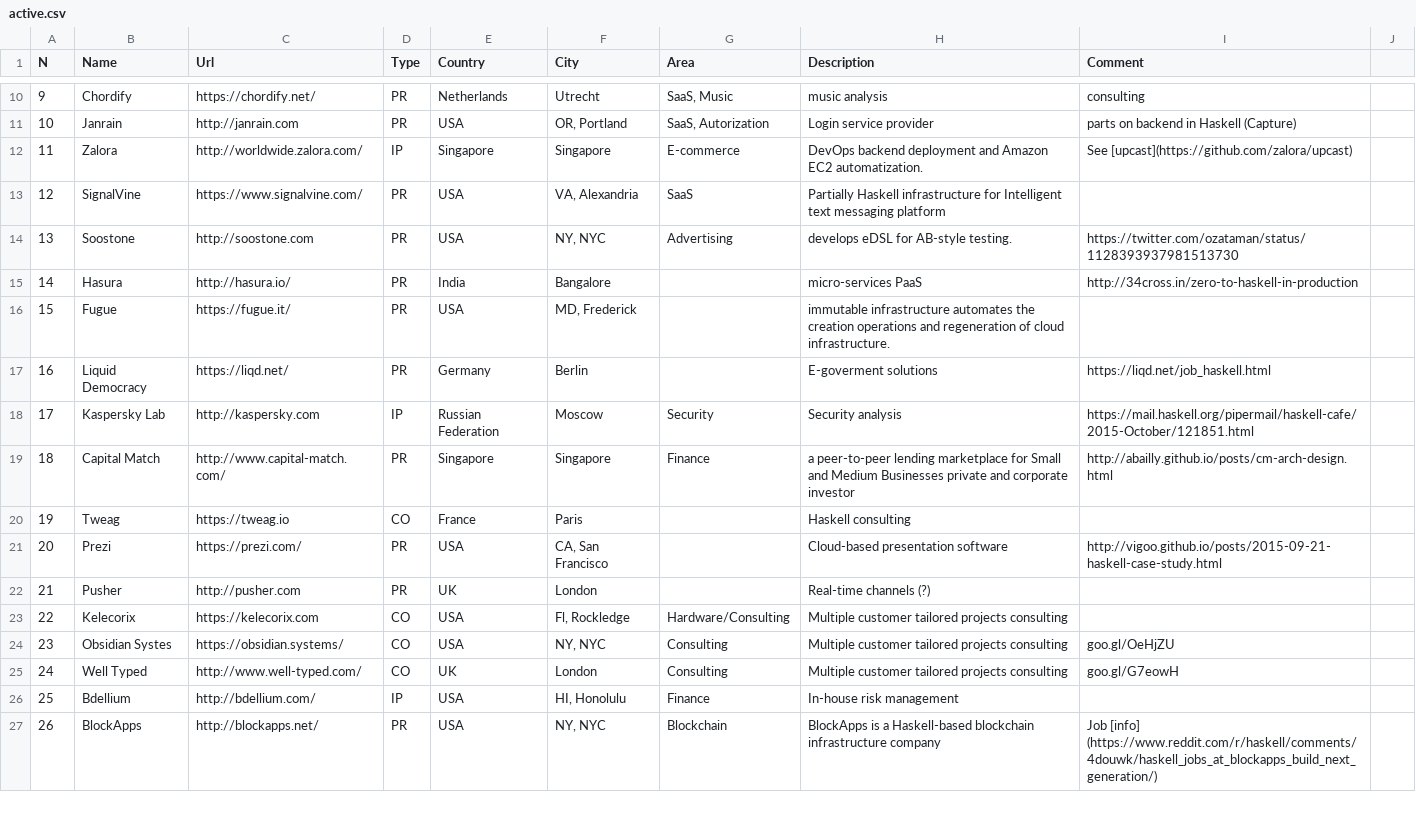
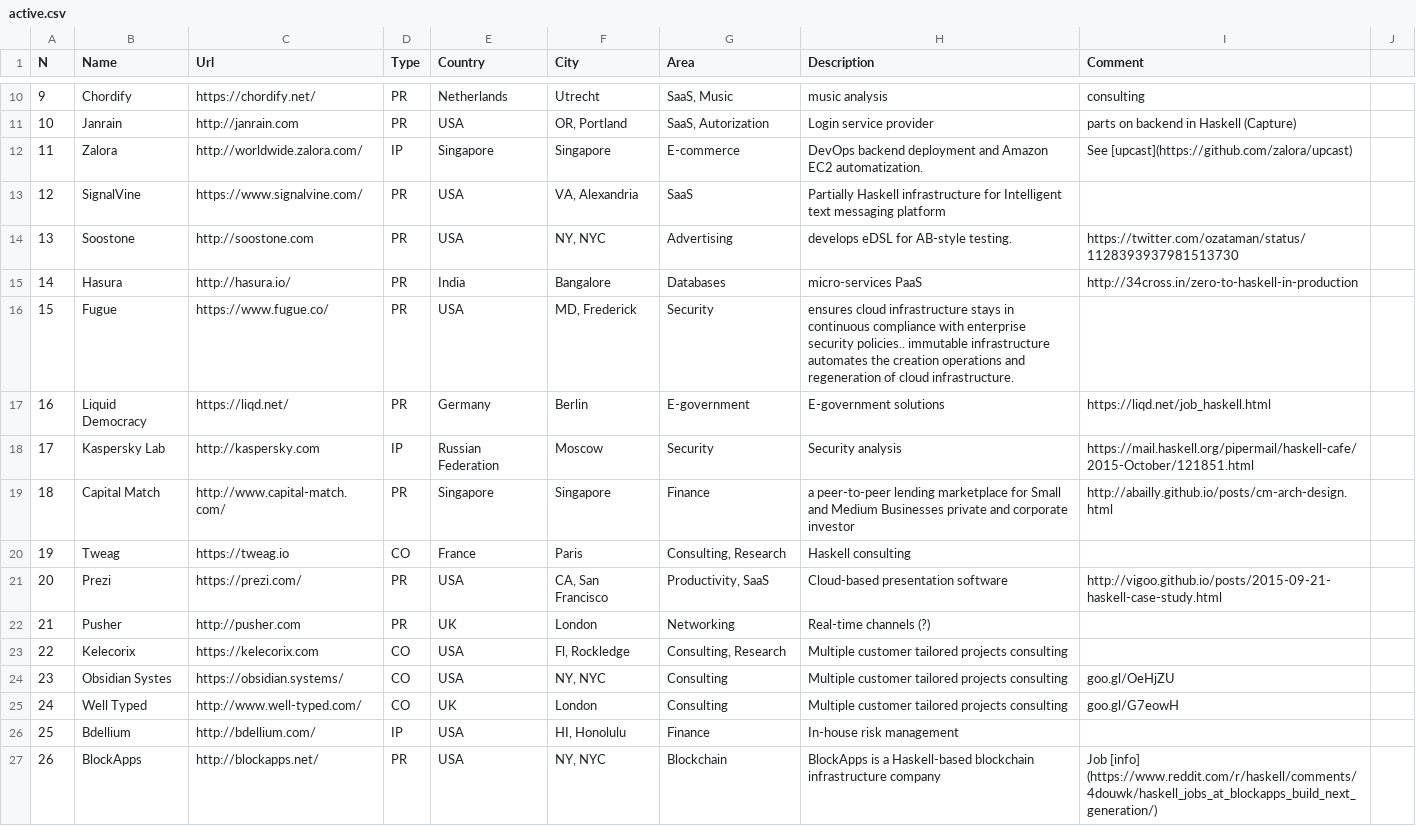
Before and after one commit to sigrlami/haskellcosm, a CSV file: companies/active.csv, drawn as a sheet; only a part is shown, gaps mark what is left out; the diff covers the shown part only.

```diff
--- a/companies/active.csv
+++ b/companies/active.csv
@@ -14,11 +14,11 @@ N  ,Name             ,Url,Type,Country,City,Area,Description  , Comment,
 13,Soostone ,http://soostone.com,PR,USA,"NY, NYC",Advertising,develops eDSL for AB-style testing. ,https://twitter.com/ozataman/status/1128393937981513730,
-14,Hasura ,http://hasura.io/,PR,India,Bangalore,,micro-services PaaS , http://34cross.in/zero-to-haskell-in-production,
-15,Fugue,https://fugue.it/,PR,USA,"MD, Frederick",,immutable infrastructure  automates the creation  operations  and regeneration of cloud infrastructure.,,
-16,Liquid Democracy ,https://liqd.net/,PR,Germany,Berlin,,E-goverment solutions , https://liqd.net/job_haskell.html,
+14,Hasura ,http://hasura.io/,PR,India,Bangalore,Databases,micro-services PaaS , http://34cross.in/zero-to-haskell-in-production,
+15,Fugue,https://www.fugue.co/,PR,USA,"MD, Frederick",Security,ensures cloud infrastructure stays in continuous compliance with enterprise security policies.. immutable infrastructure  automates the creation  operations  and regeneration of cloud infrastructure.,,
+16,Liquid Democracy ,https://liqd.net/,PR,Germany,Berlin,E-government,E-government solutions , https://liqd.net/job_haskell.html,
 17,Kaspersky Lab ,http://kaspersky.com,IP,Russian Federation,Moscow,Security,Security analysis , https://mail.haskell.org/pipermail/haskell-cafe/2015-October/121851.html,
 18,Capital Match,http://www.capital-match.com/,PR,Singapore,Singapore,Finance,a peer-to-peer lending marketplace for Small and Medium Businesses  private and corporate investor ,http://abailly.github.io/posts/cm-arch-design.html,
-19,Tweag,https://tweag.io,CO,France,Paris,,Haskell consulting ,,
-20,Prezi,https://prezi.com/,PR,USA,"CA, San Francisco",,Cloud-based presentation software,http://vigoo.github.io/posts/2015-09-21-haskell-case-study.html,
-21,Pusher ,http://pusher.com,PR,UK,London,,Real-time channels (?),,
-22,Kelecorix ,https://kelecorix.com,CO,USA,"Fl, Rockledge",Hardware/Consulting,Multiple customer tailored projects consulting,,
+19,Tweag,https://tweag.io,CO,France,Paris,"Consulting, Research",Haskell consulting ,,
+20,Prezi,https://prezi.com/,PR,USA,"CA, San Francisco","Productivity, SaaS",Cloud-based presentation software,http://vigoo.github.io/posts/2015-09-21-haskell-case-study.html,
+21,Pusher ,http://pusher.com,PR,UK,London,Networking,Real-time channels (?),,
+22,Kelecorix ,https://kelecorix.com,CO,USA,"Fl, Rockledge","Consulting, Research",Multiple customer tailored projects consulting,,
 23,Obsidian Systes ,https://obsidian.systems/,CO,USA,"NY, NYC",Consulting,Multiple customer tailored projects consulting, goo.gl/OeHjZU,
```
Also changed, not shown: 27 edited cells elsewhere in this file, companies/inactive.csv.
